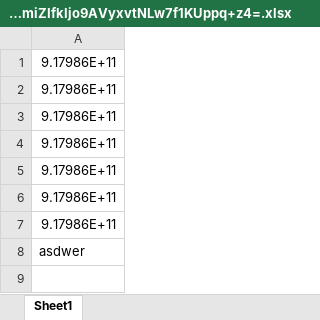
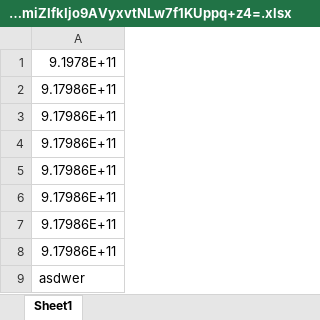
Before and after one commit to sajstyles21/talktier, an Excel workbook: public/iINrSDYS7SEdhmiZIfkIjo9AVyxvtNLw7f1KUppq+z4=.xlsx, sheet Sheet1, drawn as a sheet; values as stored, in another font and other column widths than the file's, no borders; charts and pictures not drawn; the diff names each change by its address in the sheet, - before the commit and + after, or states it on an @@ line.

```diff
--- a/public/iINrSDYS7SEdhmiZIfkIjo9AVyxvtNLw7f1KUppq+z4=.xlsx (sheet Sheet1)
+++ b/public/iINrSDYS7SEdhmiZIfkIjo9AVyxvtNLw7f1KUppq+z4=.xlsx (sheet Sheet1)
+row 1: 9.1978E+11
```
Also changed, not shown: 4 other files.
